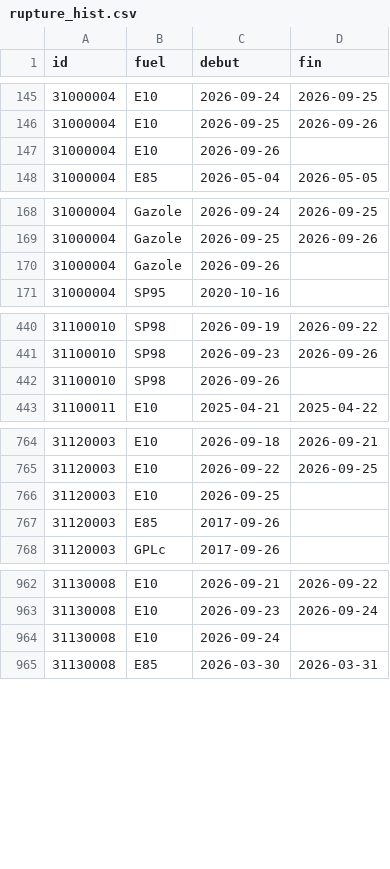
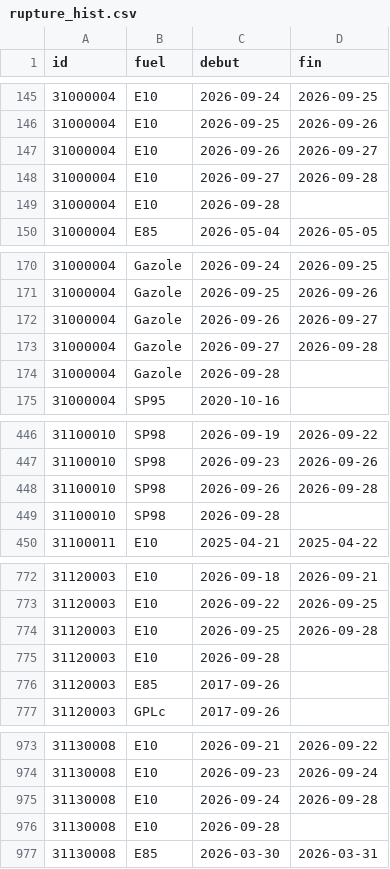
Before and after one commit to seninp/benzinetudes, a CSV file: data/castanet/rupture_hist.csv, drawn as a sheet; only a part is shown, gaps mark what is left out; the diff covers the shown part only.

```diff
--- a/data/castanet/rupture_hist.csv
+++ b/data/castanet/rupture_hist.csv
@@ -146,3 +146,5 @@ id,fuel,debut,fin
 31000004,E10,2026-09-25,2026-09-26
-31000004,E10,2026-09-26,
+31000004,E10,2026-09-26,2026-09-27
+31000004,E10,2026-09-27,2026-09-28
+31000004,E10,2026-09-28,
 31000004,E85,2026-05-04,2026-05-05
@@ -169,3 +171,5 @@ id,fuel,debut,fin
 31000004,Gazole,2026-09-25,2026-09-26
-31000004,Gazole,2026-09-26,
+31000004,Gazole,2026-09-26,2026-09-27
+31000004,Gazole,2026-09-27,2026-09-28
+31000004,Gazole,2026-09-28,
 31000004,SP95,2020-10-16,
@@ -441,3 +447,4 @@ id,fuel,debut,fin
 31100010,SP98,2026-09-23,2026-09-26
-31100010,SP98,2026-09-26,
+31100010,SP98,2026-09-26,2026-09-28
+31100010,SP98,2026-09-28,
 31100011,E10,2025-04-21,2025-04-22
@@ -765,3 +773,4 @@ id,fuel,debut,fin
 31120003,E10,2026-09-22,2026-09-25
-31120003,E10,2026-09-25,
+31120003,E10,2026-09-25,2026-09-28
+31120003,E10,2026-09-28,
 31120003,E85,2017-09-26,
@@ -963,3 +974,4 @@ id,fuel,debut,fin
 31130008,E10,2026-09-23,2026-09-24
-31130008,E10,2026-09-24,
+31130008,E10,2026-09-24,2026-09-28
+31130008,E10,2026-09-28,
 31130008,E85,2026-03-30,2026-03-31
```
Also changed, not shown: 22 added rows and 23 edited cells elsewhere in this file, data/gentilly/rupture_hist.csv, data/gentilly/stations_now.csv, 35 other files.
